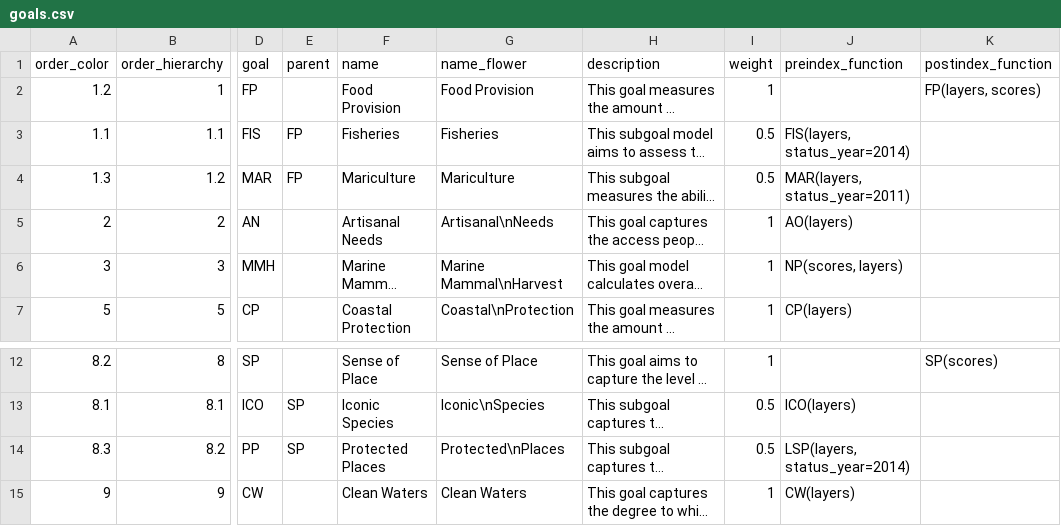
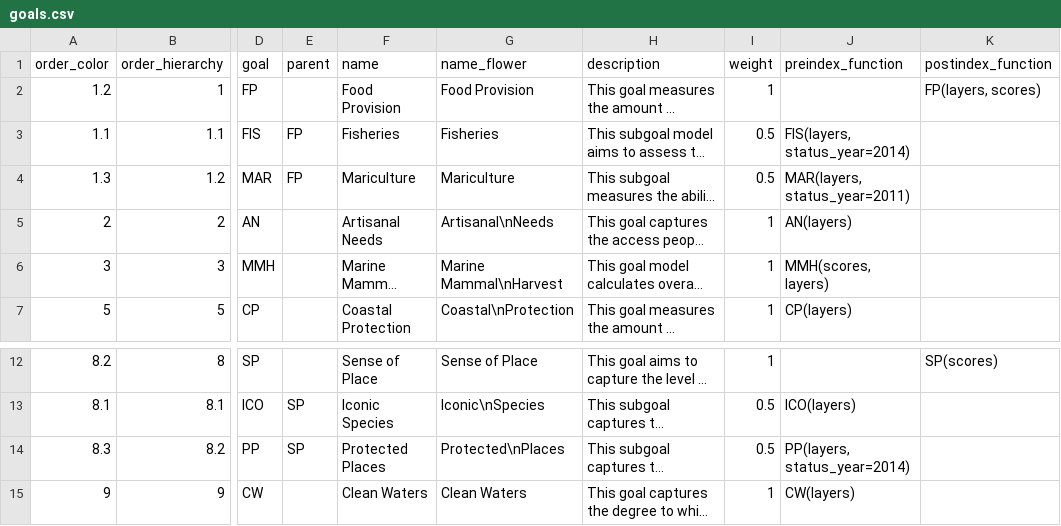
Before and after one commit to katrinleinweber/arc, a CSV file: circle2016/conf/goals.csv, drawn as a sheet; only a part is shown, gaps mark what is left out; long unchanged cells end in …; the diff names each change by its address in the sheet, - before the commit and + after, or states it on an @@ line.

```diff
--- a/circle2016/conf/goals.csv
+++ b/circle2016/conf/goals.csv
-J5 (preindex_function): AO(layers)
+J5 (preindex_function): AN(layers)
-J6 (preindex_function): NP(scores, layers)
+J6 (preindex_function): MMH(scores, layers)
-J14 (preindex_function): LSP(layers, status_year=2014)
+J14 (preindex_function): PP(layers, status_year=2014)
```
Also changed, not shown: circle2016/layers.csv.
